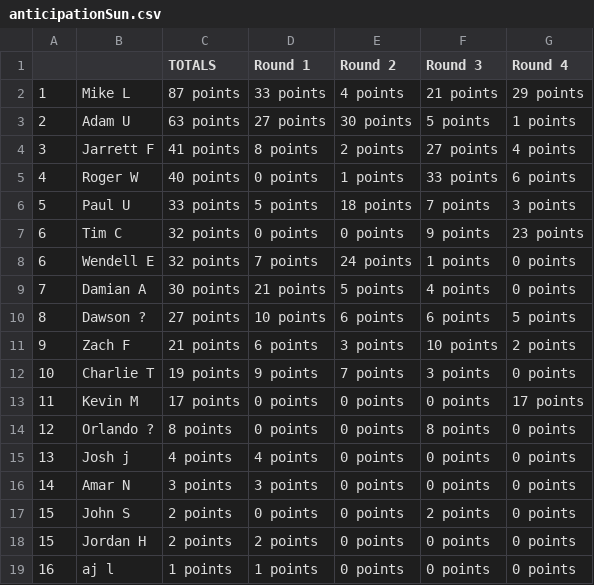
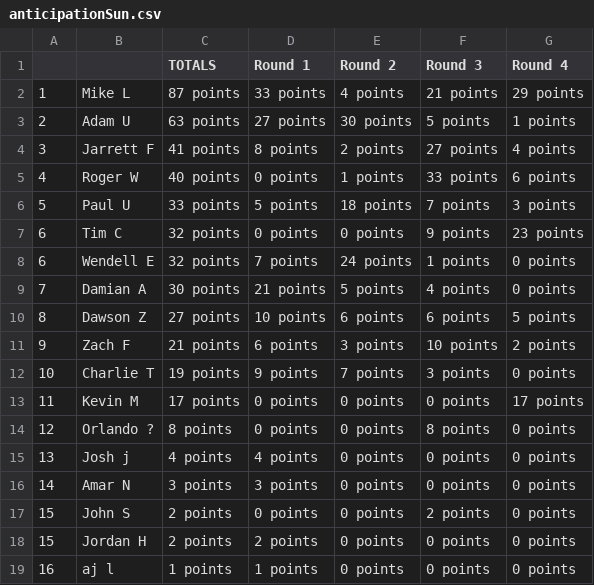
Before and after one commit to jff97/offsuitPokerLeagueLeaderboard, a CSV file: offsuit_analyzer/data_service/legacy_data/anticipationSun.csv, drawn as a sheet.

```diff
--- a/offsuit_analyzer/data_service/legacy_data/anticipationSun.csv
+++ b/offsuit_analyzer/data_service/legacy_data/anticipationSun.csv
@@ -9,3 +9,3 @@
 7,Damian A,30 points,21 points,5 points,4 points,0 points
-8,Dawson ?,27 points,10 points,6 points,6 points,5 points
+8,Dawson Z,27 points,10 points,6 points,6 points,5 points
 9,Zach F,21 points,6 points,3 points,10 points,2 points
```
Also changed, not shown: offsuit_analyzer/data_service/legacy_data/alibi.csv, offsuit_analyzer/data_service/legacy_data/anticipationTues.csv.
